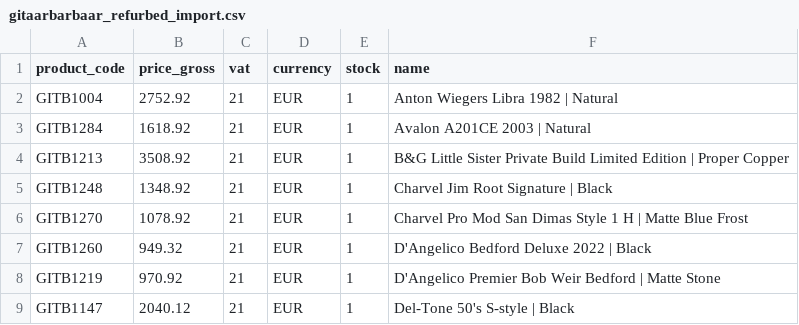
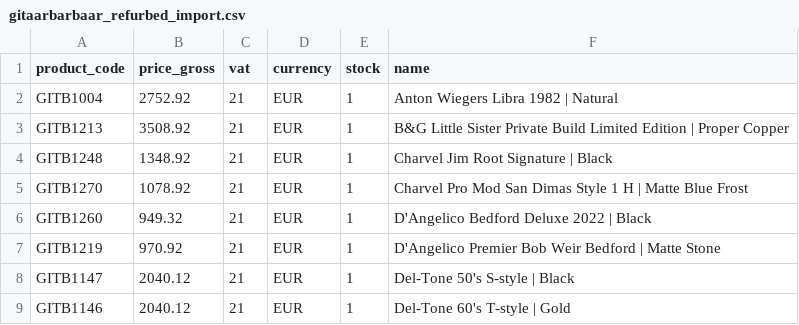
Before and after one commit to brendanrefurbed/supplier-feeds-public, a CSV file: gitaarbarbaar_refurbed_import.csv, drawn as a sheet; only a part is shown; the shorter side is filled out with more unchanged rows; the diff names each change by its address in the sheet, - before the commit and + after, or states it on an @@ line.

```diff
--- a/gitaarbarbaar_refurbed_import.csv
+++ b/gitaarbarbaar_refurbed_import.csv
-row 3: GITB1284 | 1618.92 | 21 | EUR | 1 | Avalon A201CE 2003 | Natural
```
